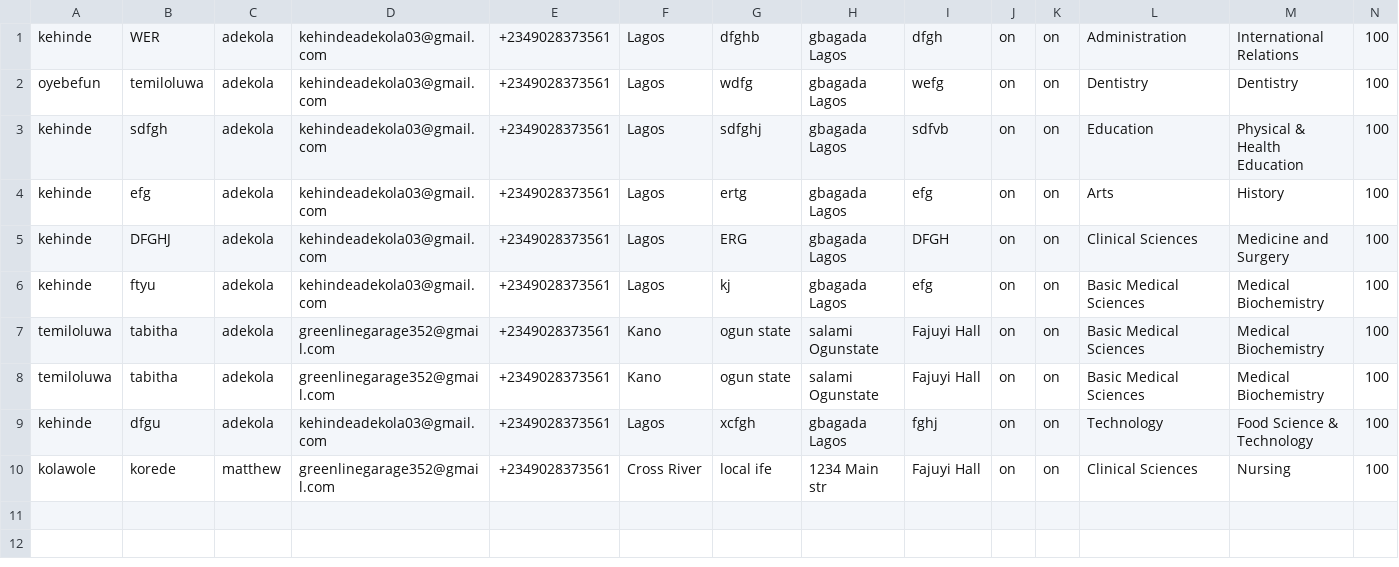
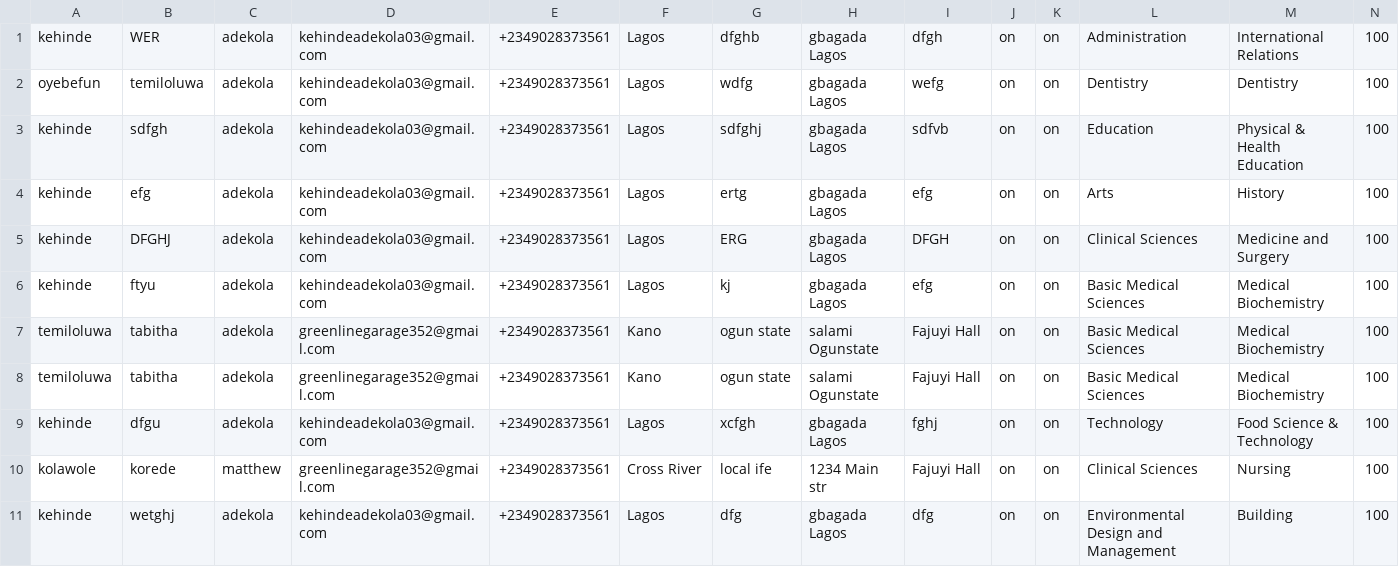
Before and after one commit to Kingrexicon/WIT-contact-form, a CSV file: submissions.csv, drawn as a sheet; only a part is shown; rows hold the shown columns only; the diff names each change by its address in the sheet, - before the commit and + after, or states it on an @@ line.

```diff
--- a/submissions.csv
+++ b/submissions.csv
+row 11: kehinde | wetghj | adekola | kehindeadekola03@gmail.com | +2349028373561 | Lagos | dfg | gbagada Lagos | dfg | on | on | Environmental Design and Management | Building | 100
```
Also changed, not shown: 7 other files.
